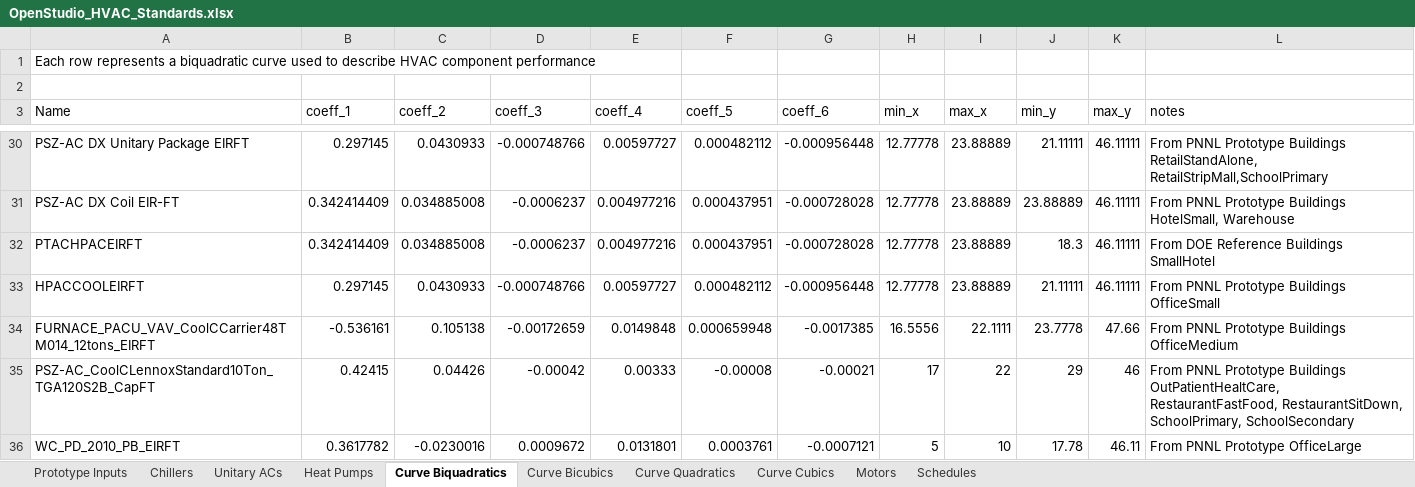
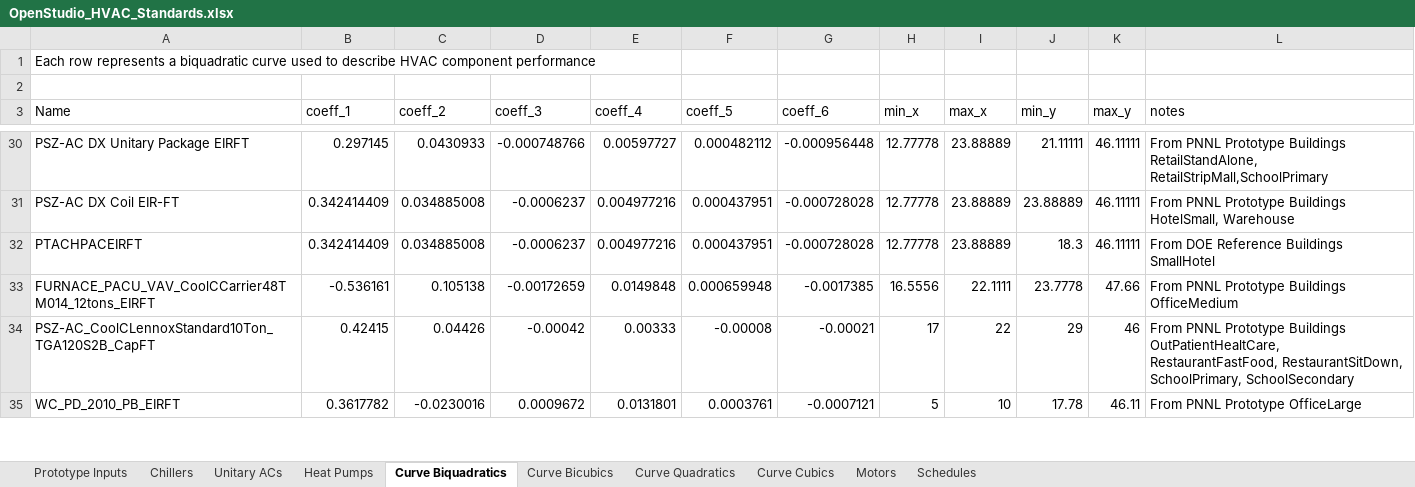
Before and after one commit to NREL/OpenStudio-Prototype-Buildings, an Excel workbook: create_DOE_prototype_building/resources/OpenStudio_HVAC_Standards.xlsx, sheet Curve Biquadratics, drawn as a sheet; only a part is shown, gaps mark what is left out; values as stored, in another font and other column widths than the file's, no borders; table styles not drawn; the diff names each change by its address in the sheet, - before the commit and + after, or states it on an @@ line.

Commit message:
Data change - assigned HVAC schedules for small office

```diff
--- a/create_DOE_prototype_building/resources/OpenStudio_HVAC_Standards.xlsx (sheet Curve Biquadratics)
+++ b/create_DOE_prototype_building/resources/OpenStudio_HVAC_Standards.xlsx (sheet Curve Biquadratics)
-row 33: HPACCOOLEIRFT | 0.297145 | 0.0430933 | -0.000748766 | 0.00597727 | 0.000482112 | -0.000956448 | 12.77778 | 23.88889 | 21.11111 | 46.11111 | From PNNL Prototype Buildings OfficeSmall
```
Also changed, not shown: sheet Schedules, sheet Prototype Inputs, 1 other file.
